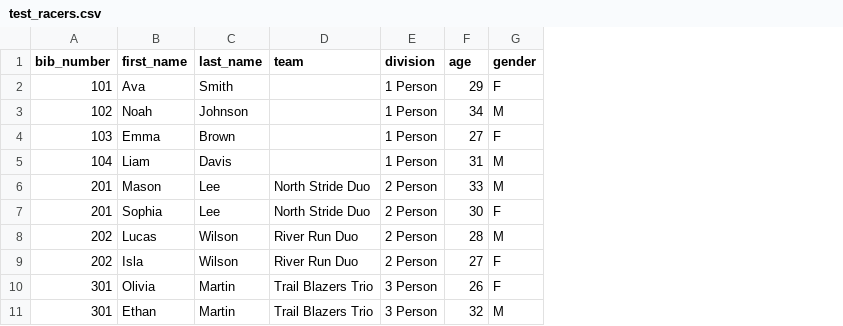
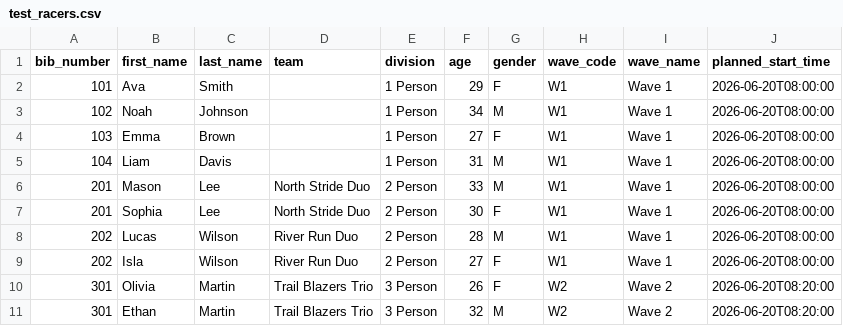
Before and after one commit to blackness/athleteos-timing, a CSV file: src/test_racers.csv, drawn as a sheet; only a part is shown; the diff names each change by its address in the sheet, - before the commit and + after, or states it on an @@ line.

```diff
--- a/src/test_racers.csv
+++ b/src/test_racers.csv
+column H (wave_code), rows 2-11: W1 | W1 | W1 | W1 | W1 | W1 | W1 | W1 | W2 | W2
+column I (wave_name), rows 2-11: Wave 1 | Wave 1 | Wave 1 | Wave 1 | Wave 1 | Wave 1 | Wave 1 | Wave 1 | Wave 2 | Wave 2
+column J (planned_start_time), rows 2-11: 2026-06-20T08:00:00 | 2026-06-20T08:00:00 | 2026-06-20T08:00:00 | 2026-06-20T08:00:00 | 2026-06-20T08:00:00 | 2026-06-20T08:00:00 | 2026-06-20T08:00:00 | 2026-06-20T08:00:00 | 2026-06-20T08:20:00 | 2026-06-20T08:20:00
```
Also changed, not shown: 4 other files.
